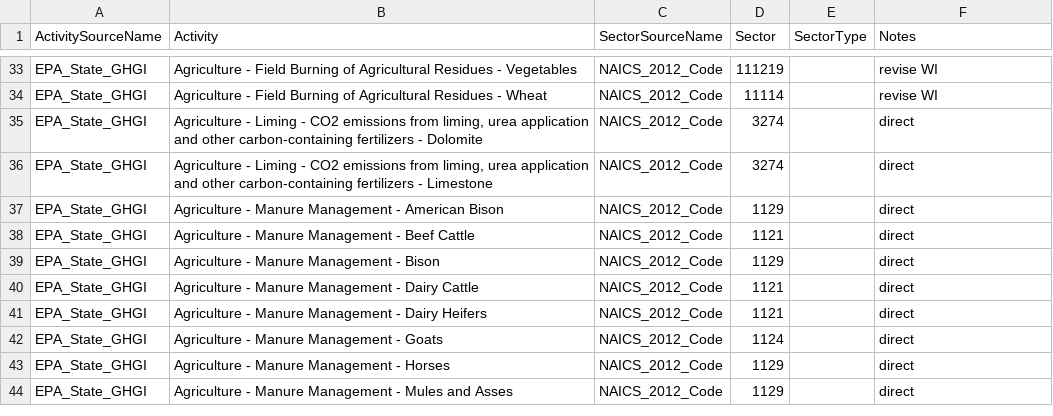
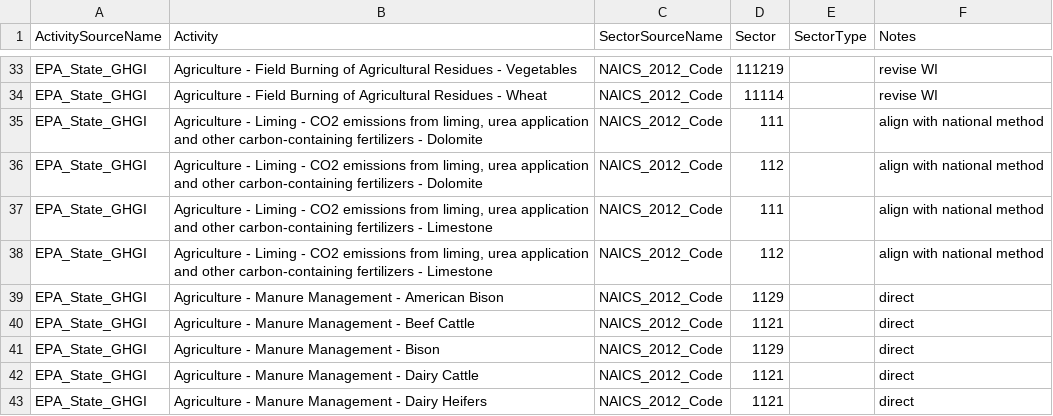
Before and after one commit to USEPA/flowsa, a CSV file: flowsa/data/activitytosectormapping/NAICS_Crosswalk_EPA_StateGHGI.csv, drawn as a sheet; only a part is shown, gaps mark what is left out; the shorter side is filled out with more unchanged rows.

Commit message:
address #369

```diff
--- a/flowsa/data/activitytosectormapping/NAICS_Crosswalk_EPA_StateGHGI.csv
+++ b/flowsa/data/activitytosectormapping/NAICS_Crosswalk_EPA_StateGHGI.csv
@@ -34,4 +34,6 @@ EPA_State_GHGI,Agriculture - Field Burning of Agricultural Residues - Vegetables
 EPA_State_GHGI,Agriculture - Field Burning of Agricultural Residues - Wheat,NAICS_2012_Code,11114,,revise WI
-EPA_State_GHGI,"Agriculture - Liming - CO2 emissions from liming, urea application and other carbon-containing fertilizers - Dolomite",NAICS_2012_Code,3274,,direct
-EPA_State_GHGI,"Agriculture - Liming - CO2 emissions from liming, urea application and other carbon-containing fertilizers - Limestone",NAICS_2012_Code,3274,,direct
+EPA_State_GHGI,"Agriculture - Liming - CO2 emissions from liming, urea application and other carbon-containing fertilizers - Dolomite",NAICS_2012_Code,111,,align with national method
+EPA_State_GHGI,"Agriculture - Liming - CO2 emissions from liming, urea application and other carbon-containing fertilizers - Dolomite",NAICS_2012_Code,112,,align with national method
+EPA_State_GHGI,"Agriculture - Liming - CO2 emissions from liming, urea application and other carbon-containing fertilizers - Limestone",NAICS_2012_Code,111,,align with national method
+EPA_State_GHGI,"Agriculture - Liming - CO2 emissions from liming, urea application and other carbon-containing fertilizers - Limestone",NAICS_2012_Code,112,,align with national method
 EPA_State_GHGI,Agriculture - Manure Management - American Bison,NAICS_2012_Code,1129,,direct
```
